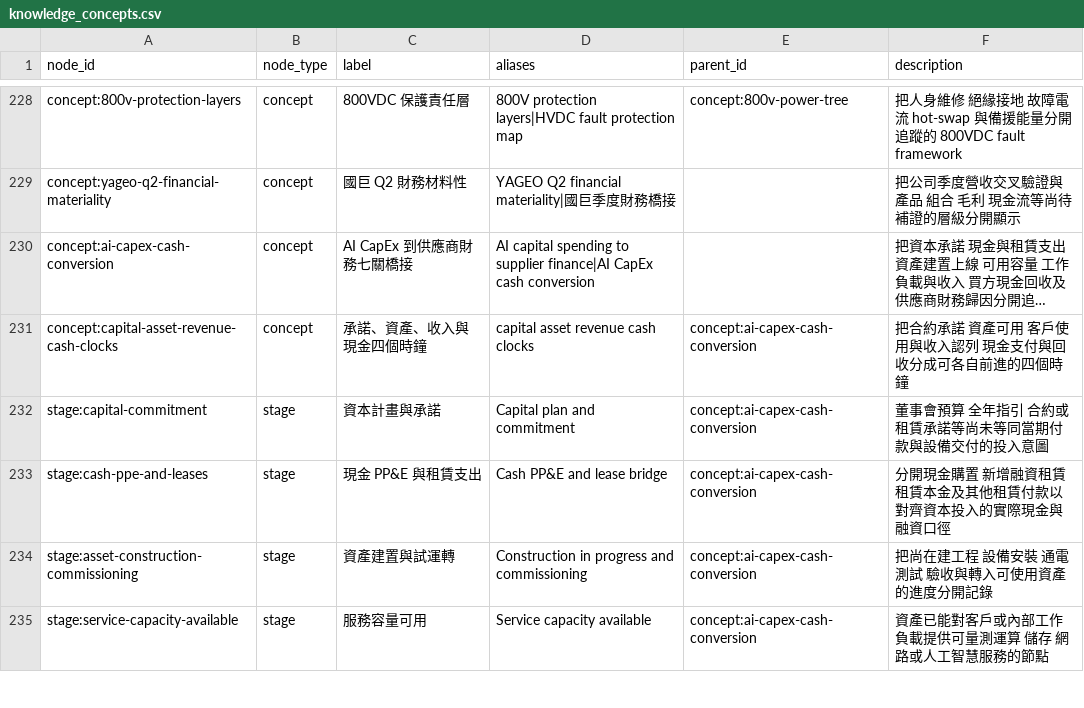
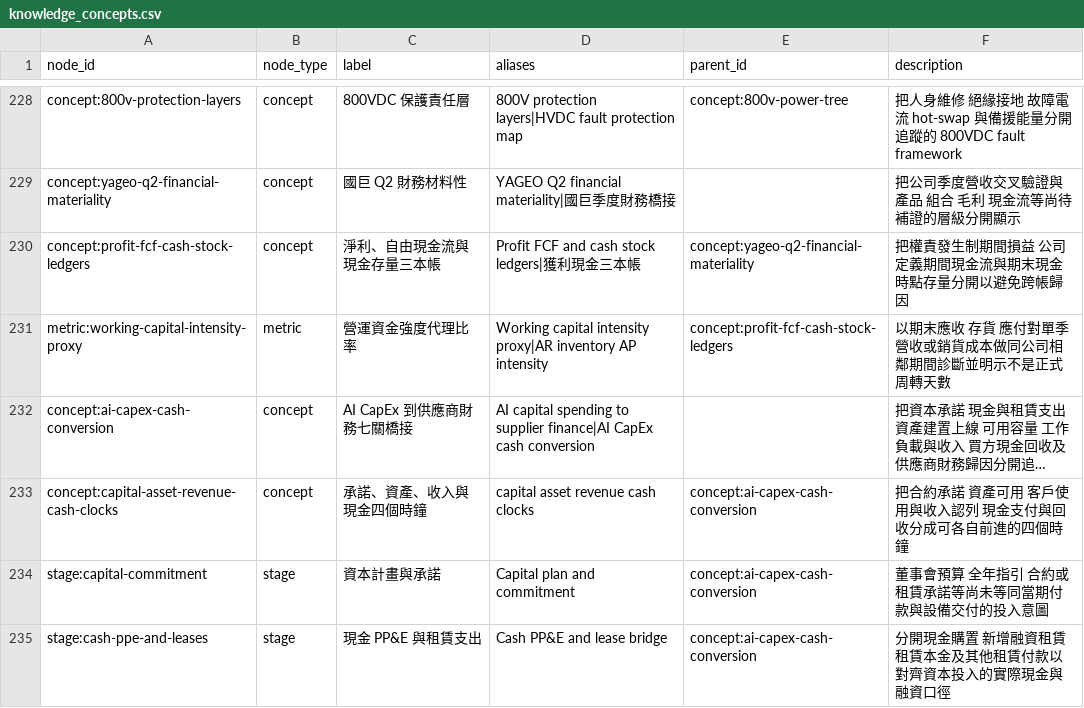
Before and after one commit to DennisLiuCk/strong-weak-scanner, a CSV file: config/knowledge_concepts.csv, drawn as a sheet; only a part is shown, gaps mark what is left out; the shorter side is filled out with more unchanged rows; long unchanged cells end in …; the diff names each change by its address in the sheet, - before the commit and + after, or states it on an @@ line.

```diff
--- a/config/knowledge_concepts.csv
+++ b/config/knowledge_concepts.csv
+row 230: concept:profit-fcf-cash-stock-ledgers | concept | 淨利、自由現金流與現金存量三本帳 | Profit FCF and cash stock ledgers|獲利現金三本帳 | concept:yageo-q2-financial-materiality | 把權責發生制期間損益 公司定義期間現金流與期末現金時點存量分開以避免跨帳歸因
+row 231: metric:working-capital-intensity-proxy | metric | 營運資金強度代理比率 | Working capital intensity proxy|AR inventory AP intensity | concept:profit-fcf-cash-stock-ledgers | 以期末應收 存貨 應付對單季營收或銷貨成本做同公司相鄰期間診斷並明示不是正式周轉天數
```
Also changed, not shown: notes/research_method_reviews/monitor_reviews.csv, notes/research_topics/scan_log.csv, 5 other files.
